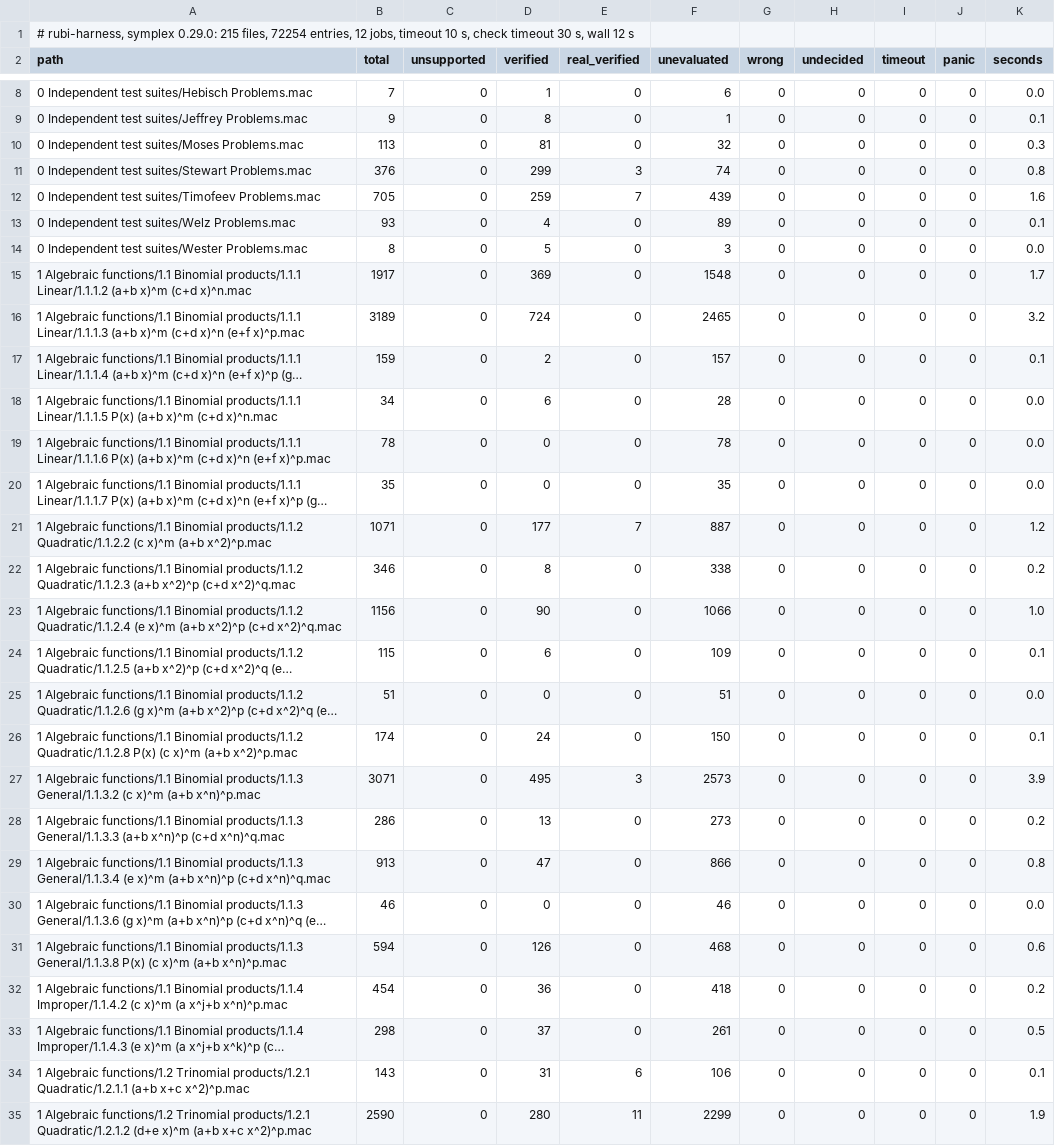
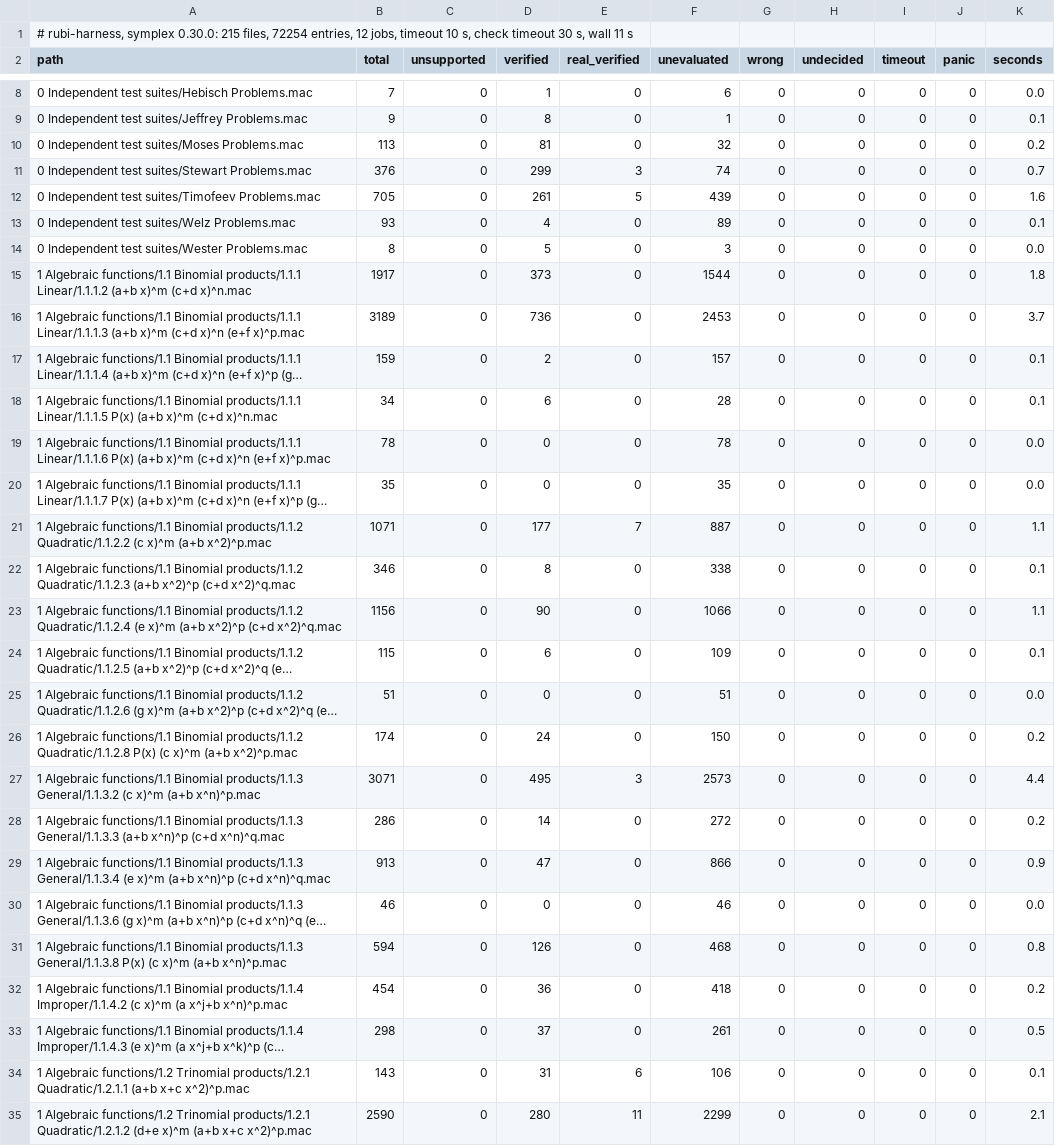
Before and after one commit to cgorski/symplex, a TSV file: rubi-harness/results/summary.tsv, drawn as a sheet; only a part is shown, gaps mark what is left out; long unchanged cells end in …; the diff covers the shown part only; the diff names each change by its address in the sheet, - before the commit and + after, or states it on an @@ line.

```diff
--- a/rubi-harness/results/summary.tsv
+++ b/rubi-harness/results/summary.tsv
-A1 (path): …rubi-harness, symplex 0.29.0: 215 files, 72254 entries, 12 jobs, timeout 10 s, check timeout 30 s, wall 12 s
+A1 (path): …rubi-harness, symplex 0.30.0: 215 files, 72254 entries, 12 jobs, timeout 10 s, check timeout 30 s, wall 11 s
-K10 (seconds): 0.3
+K10 (seconds): 0.2
-K11 (seconds): 0.8
+K11 (seconds): 0.7
-D12 (verified): 259
+D12 (verified): 261
-E12 (real_verified): 7
+E12 (real_verified): 5
-D15 (verified): 369
+D15 (verified): 373
-F15 (unevaluated): 1548
+F15 (unevaluated): 1544
-K15 (seconds): 1.7
+K15 (seconds): 1.8
-D16 (verified): 724
+D16 (verified): 736
-F16 (unevaluated): 2465
+F16 (unevaluated): 2453
-K16 (seconds): 3.2
+K16 (seconds): 3.7
-K18 (seconds): 0.0
+K18 (seconds): 0.1
-K21 (seconds): 1.2
+K21 (seconds): 1.1
-K22 (seconds): 0.2
+K22 (seconds): 0.1
-K23 (seconds): 1.0
+K23 (seconds): 1.1
-K26 (seconds): 0.1
+K26 (seconds): 0.2
-K27 (seconds): 3.9
+K27 (seconds): 4.4
-D28 (verified): 13
+D28 (verified): 14
-F28 (unevaluated): 273
+F28 (unevaluated): 272
-K29 (seconds): 0.8
+K29 (seconds): 0.9
-K31 (seconds): 0.6
+K31 (seconds): 0.8
-K35 (seconds): 1.9
+K35 (seconds): 2.1
```
Also changed, not shown: 97 edited cells elsewhere in this file, rubi-harness/ratchet.tsv, 20 other files.
